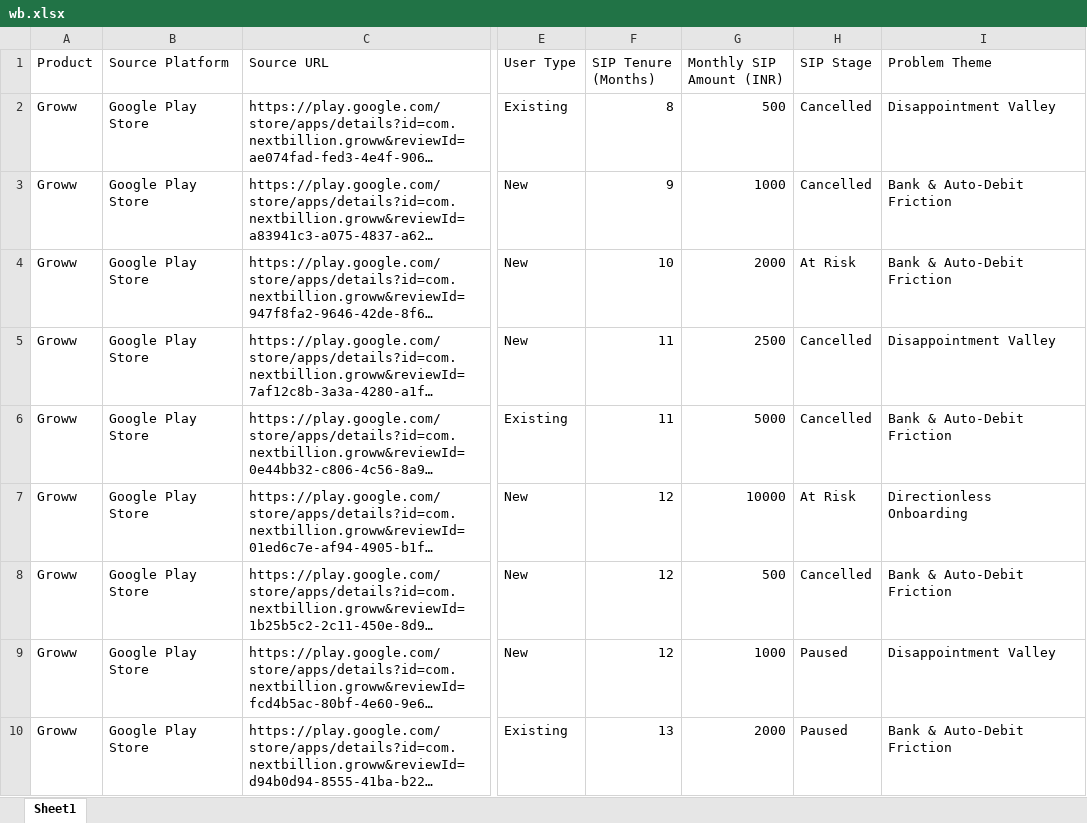
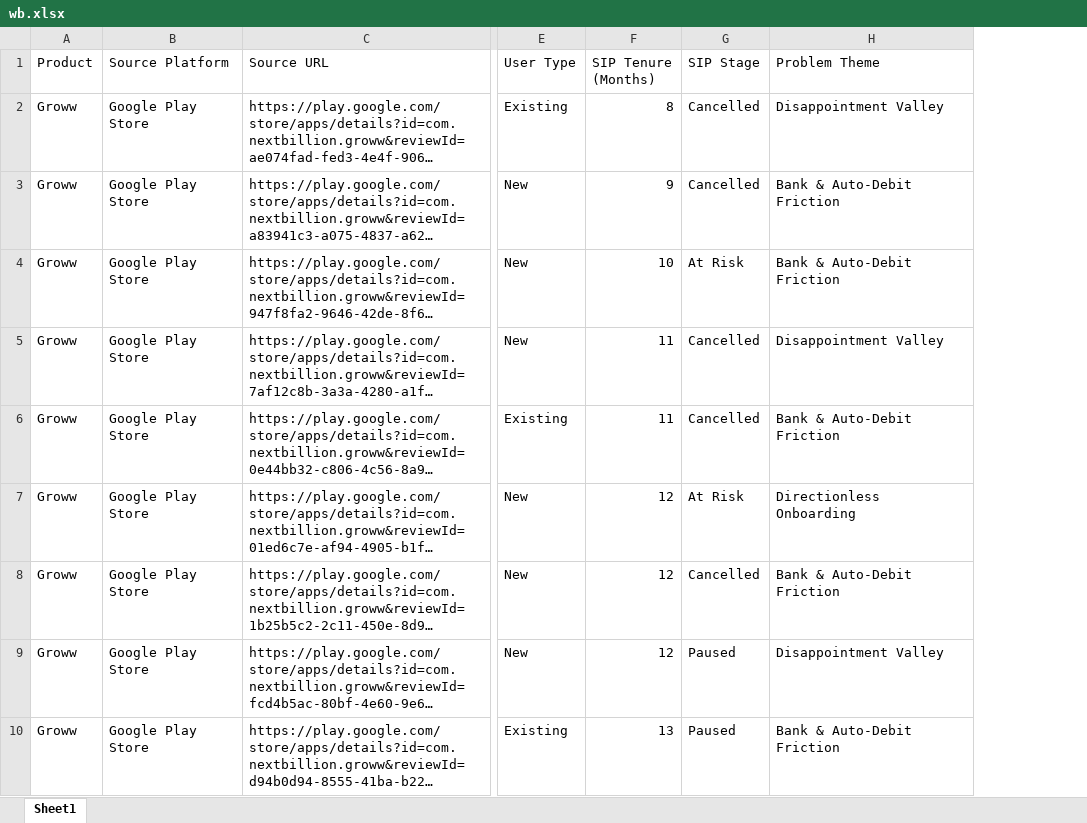
Before and after one commit to ritum205/sip-discovery-engine, an Excel workbook: wb.xlsx, sheet Sheet1, drawn as a sheet; only a part is shown, gaps mark what is left out; long unchanged cells end in …; values as stored, in another font and other column widths than the file's, no borders; the diff names each change by its address in the sheet, - before the commit and + after, or states it on an @@ line.

```diff
--- a/wb.xlsx (sheet Sheet1)
+++ b/wb.xlsx (sheet Sheet1)
-column G (Monthly SIP Amount (INR)), rows 2-10: 500 | 1000 | 2000 | 2500 | 5000 | 10000 | 500 | 1000 | 2000
```
Also changed, not shown: 3 other files.
